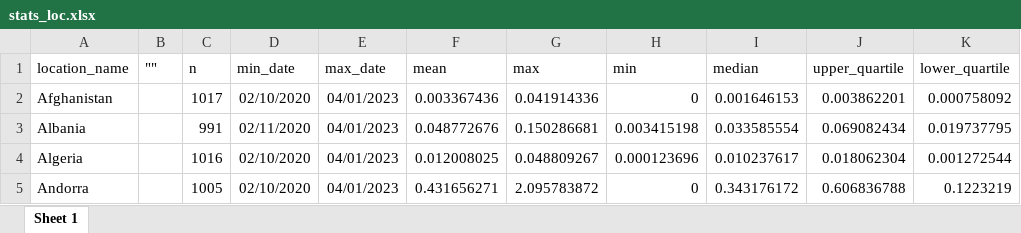
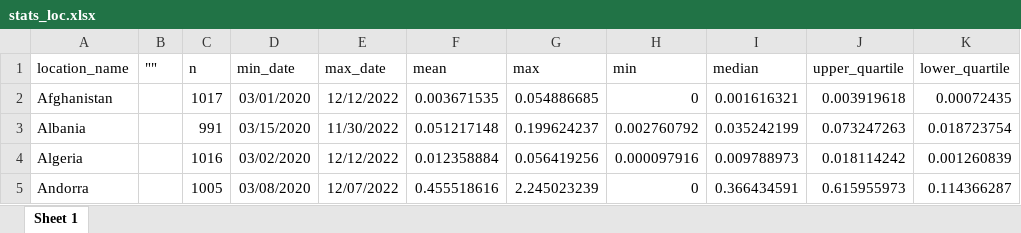
Before and after one commit to musta1234/underreporting, an Excel workbook: stats_loc.xlsx, sheet Sheet 1, drawn as a sheet; only a part is shown; values as stored, in another font and other column widths than the file's, no borders; the diff covers the shown part only; the diff names each change by its address in the sheet, - before the commit and + after, or states it on an @@ line.

```diff
--- a/stats_loc.xlsx (sheet Sheet 1)
+++ b/stats_loc.xlsx (sheet Sheet 1)
-D2 (min_date): 02/10/2020
+D2 (min_date): 03/01/2020
-E2 (max_date): 04/01/2023
+E2 (max_date): 12/12/2022
-F2 (mean): 0.003367436
+F2 (mean): 0.003671535
-G2 (max): 0.041914336
+G2 (max): 0.054886685
-I2 (median): 0.001646153
+I2 (median): 0.001616321
-J2 (upper_quartile): 0.003862201
+J2 (upper_quartile): 0.003919618
-K2 (lower_quartile): 0.000758092
+K2 (lower_quartile): 0.00072435
-D3 (min_date): 02/11/2020
+D3 (min_date): 03/15/2020
-E3 (max_date): 04/01/2023
+E3 (max_date): 11/30/2022
-F3 (mean): 0.048772676
+F3 (mean): 0.051217148
-G3 (max): 0.150286681
+G3 (max): 0.199624237
-H3 (min): 0.003415198
+H3 (min): 0.002760792
-I3 (median): 0.033585554
+I3 (median): 0.035242199
-J3 (upper_quartile): 0.069082434
+J3 (upper_quartile): 0.073247263
-K3 (lower_quartile): 0.019737795
+K3 (lower_quartile): 0.018723754
-D4 (min_date): 02/10/2020
+D4 (min_date): 03/02/2020
-E4 (max_date): 04/01/2023
+E4 (max_date): 12/12/2022
-F4 (mean): 0.012008025
+F4 (mean): 0.012358884
-G4 (max): 0.048809267
+G4 (max): 0.056419256
-H4 (min): 0.000123696
+H4 (min): 0.000097916
-I4 (median): 0.010237617
+I4 (median): 0.009788973
-J4 (upper_quartile): 0.018062304
+J4 (upper_quartile): 0.018114242
-K4 (lower_quartile): 0.001272544
+K4 (lower_quartile): 0.001260839
-D5 (min_date): 02/10/2020
+D5 (min_date): 03/08/2020
-E5 (max_date): 04/01/2023
+E5 (max_date): 12/07/2022
-F5 (mean): 0.431656271
+F5 (mean): 0.455518616
-G5 (max): 2.095783872
+G5 (max): 2.245023239
-I5 (median): 0.343176172
+I5 (median): 0.366434591
-J5 (upper_quartile): 0.606836788
+J5 (upper_quartile): 0.615955973
-K5 (lower_quartile): 0.1223219
+K5 (lower_quartile): 0.114366287
```
Also changed, not shown: 1117 edited cells elsewhere in this sheet, stats_loc_qtr.xlsx, stats_region.xlsx, 3 other files.
